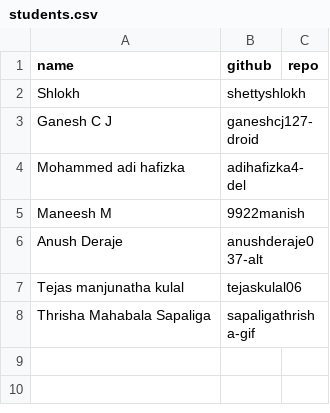
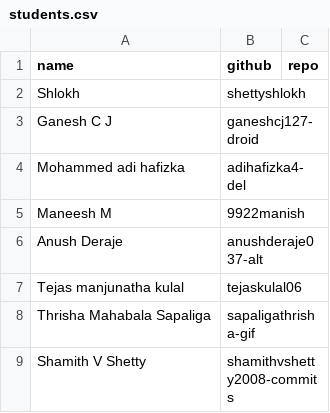
Before and after one commit to tkshivaprasad/Class-leaderboard, a CSV file: students.csv, drawn as a sheet; the diff names each change by its address in the sheet, - before the commit and + after, or states it on an @@ line.

Commit message:
Add student from issue #35

```diff
--- a/students.csv
+++ b/students.csv
+row 9: Shamith V Shetty | shamithvshetty2008-commits
```
Also changed, not shown: 1 other file.
